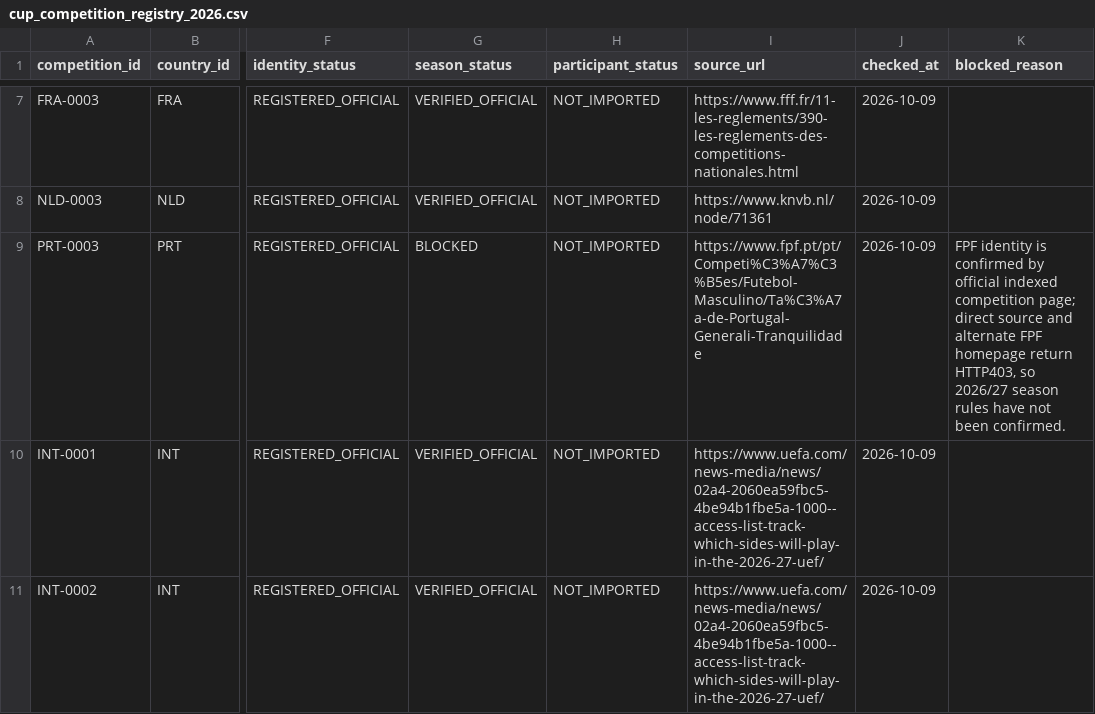
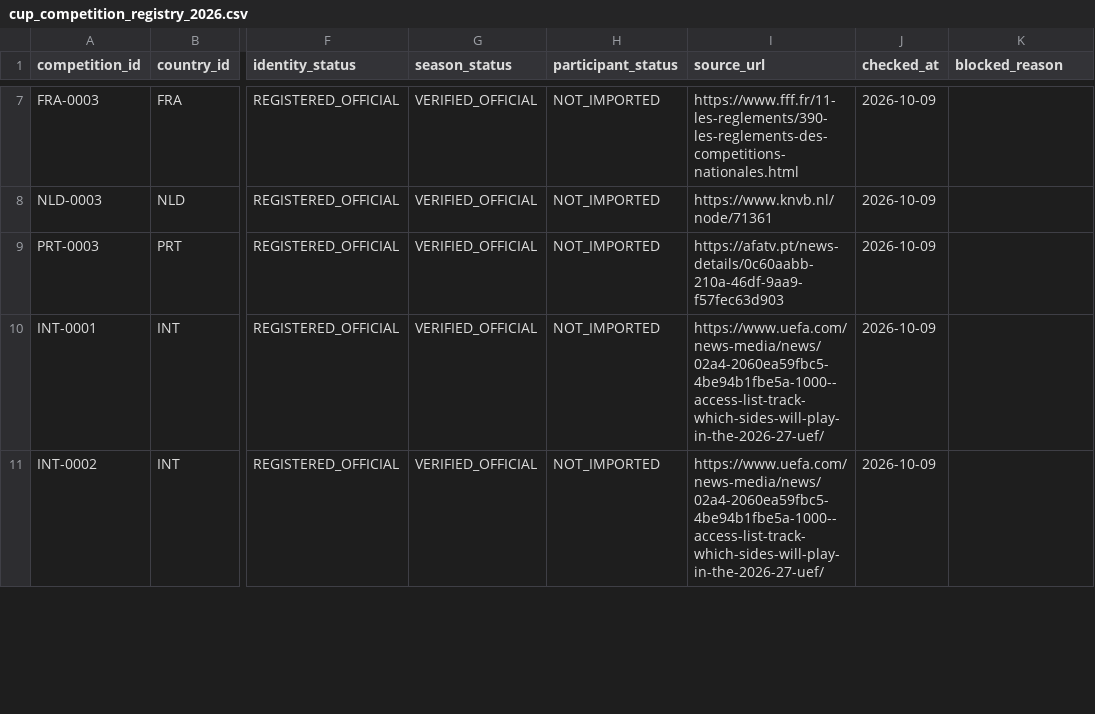
Before and after one commit to meepo1150-code/football-odds-scanner, a CSV file: data/master/cup_competition_registry_2026.csv, drawn as a sheet; only a part is shown, gaps mark what is left out; the diff names each change by its address in the sheet, - before the commit and + after, or states it on an @@ line.

Commit message:
Verify Portugal cup season and add evidence-backed offline provider mapping

```diff
--- a/data/master/cup_competition_registry_2026.csv
+++ b/data/master/cup_competition_registry_2026.csv
-G9 (season_status): BLOCKED
+G9 (season_status): VERIFIED_OFFICIAL
-I9 (source_url): https://www.fpf.pt/pt/Competi%C3%A7%C3%B5es/Futebol-Masculino/Ta%C3%A7a-de-Portugal-Generali-Tranquilidade
+I9 (source_url): https://afatv.pt/news-details/0c60aabb-210a-46df-9aa9-f57fec63d903
-K9 (blocked_reason): FPF identity is confirmed by official indexed competition page; direct source and alternate FPF homepage return HTTP403, so 2026/27 season rules have not been confirmed.
+K9 (blocked_reason): (empty)
```
Also changed, not shown: 12 other files.
